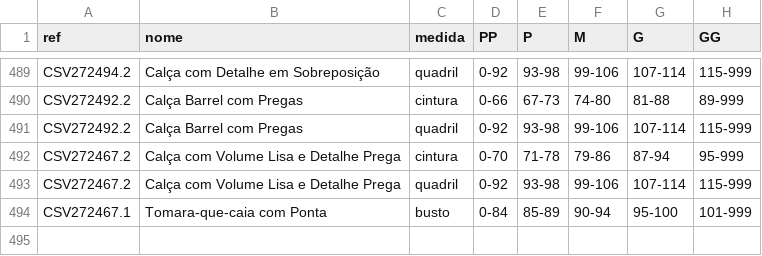
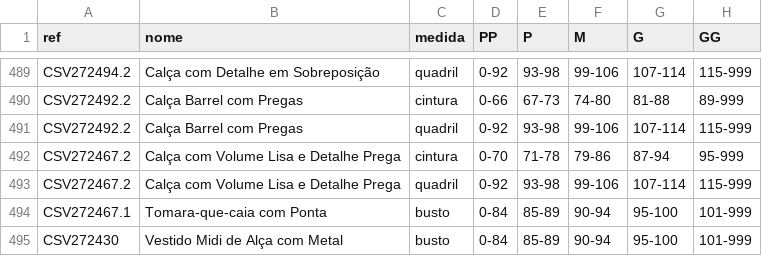
Before and after one commit to joaobressann-lab/medidas-carlota, a CSV file: medidas.csv, drawn as a sheet; only a part is shown, gaps mark what is left out.

Commit message:
Add CSV272430

```diff
--- a/medidas.csv
+++ b/medidas.csv
@@ -494 +494,2 @@ CSV272467.2;Calça com Volume Lisa e Detalhe Prega;quadril;0-92;93-98;99-106;107
 CSV272467.1;Tomara-que-caia com Ponta;busto;0-84;85-89;90-94;95-100;101-999
+CSV272430;Vestido Midi de Alça com Metal;busto;0-84;85-89;90-94;95-100;101-999
```
